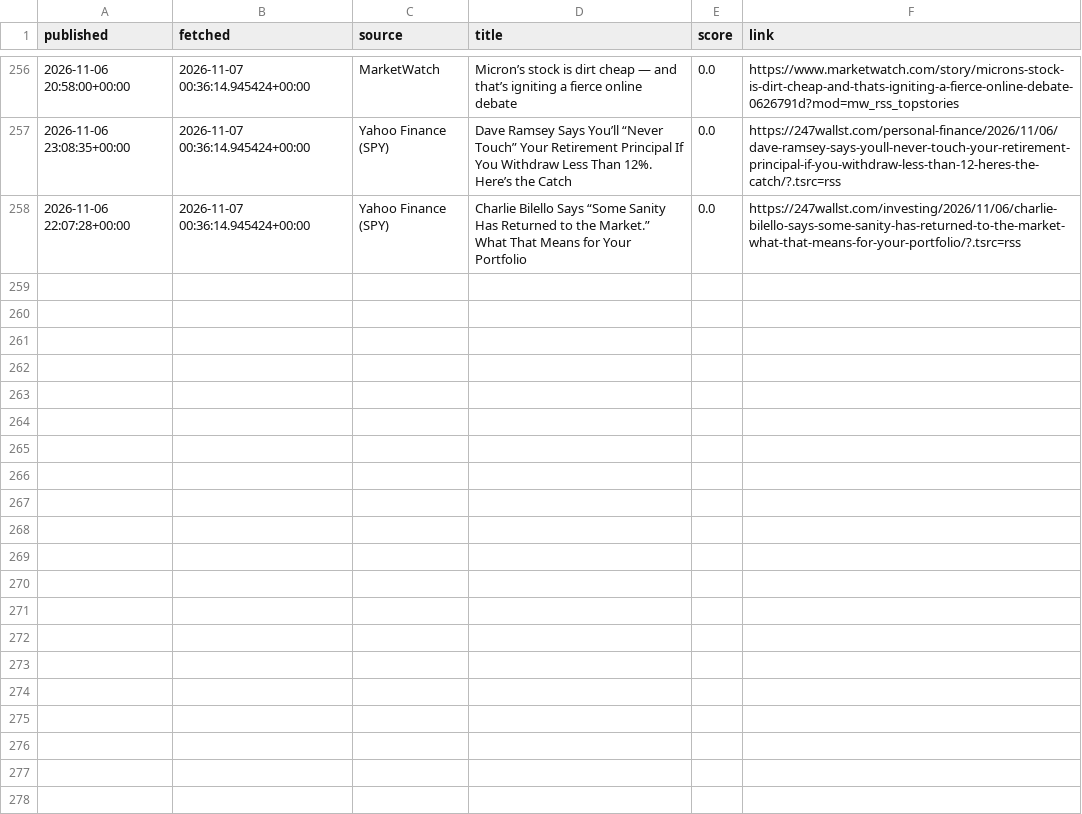
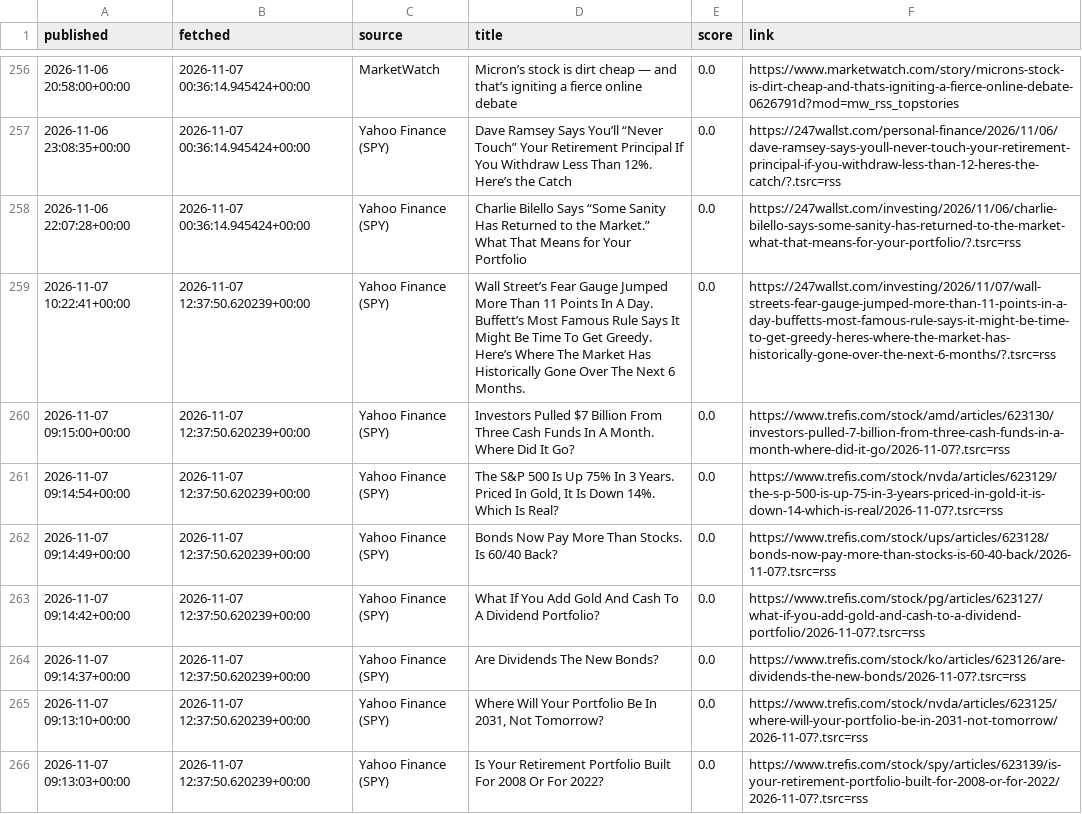
Before and after one commit to eitank123/InverterModel, a CSV file: data/news/headlines.csv, drawn as a sheet; only a part is shown, gaps mark what is left out; the diff names each change by its address in the sheet, - before the commit and + after, or states it on an @@ line.

```diff
--- a/data/news/headlines.csv
+++ b/data/news/headlines.csv
+row 259: 2026-11-07 10:22:41+00:00 | 2026-11-07 12:37:50.620239+00:00 | Yahoo Finance (SPY) | Wall Street’s Fear Gauge Jumped More Than 11 Points In A Day. Buffett’s Most Famous Rule Says It Might Be Time To Get Greedy. Here’s Where The Market Has Historically Gone Over The Next 6 Months. | 0.0 | https://247wallst.com/investing/2026/11/07/wall-streets-fear-gauge-jumped-more-than-11-points-in-a-day-buffetts-most-famous-rule-says-it-might-be-time-to-get-greedy-heres-where-the-market-has-historically-gone-over-the-next-6-months/?.tsrc=rss
+row 260: 2026-11-07 09:15:00+00:00 | 2026-11-07 12:37:50.620239+00:00 | Yahoo Finance (SPY) | Investors Pulled $7 Billion From Three Cash Funds In A Month. Where Did It Go? | 0.0 | https://www.trefis.com/stock/amd/articles/623130/investors-pulled-7-billion-from-three-cash-funds-in-a-month-where-did-it-go/2026-11-07?.tsrc=rss
+row 261: 2026-11-07 09:14:54+00:00 | 2026-11-07 12:37:50.620239+00:00 | Yahoo Finance (SPY) | The S&P 500 Is Up 75% In 3 Years. Priced In Gold, It Is Down 14%. Which Is Real? | 0.0 | https://www.trefis.com/stock/nvda/articles/623129/the-s-p-500-is-up-75-in-3-years-priced-in-gold-it-is-down-14-which-is-real/2026-11-07?.tsrc=rss
+row 262: 2026-11-07 09:14:49+00:00 | 2026-11-07 12:37:50.620239+00:00 | Yahoo Finance (SPY) | Bonds Now Pay More Than Stocks. Is 60/40 Back? | 0.0 | https://www.trefis.com/stock/ups/articles/623128/bonds-now-pay-more-than-stocks-is-60-40-back/2026-11-07?.tsrc=rss
+row 263: 2026-11-07 09:14:42+00:00 | 2026-11-07 12:37:50.620239+00:00 | Yahoo Finance (SPY) | What If You Add Gold And Cash To A Dividend Portfolio? | 0.0 | https://www.trefis.com/stock/pg/articles/623127/what-if-you-add-gold-and-cash-to-a-dividend-portfolio/2026-11-07?.tsrc=rss
+row 264: 2026-11-07 09:14:37+00:00 | 2026-11-07 12:37:50.620239+00:00 | Yahoo Finance (SPY) | Are Dividends The New Bonds? | 0.0 | https://www.trefis.com/stock/ko/articles/623126/are-dividends-the-new-bonds/2026-11-07?.tsrc=rss
+row 265: 2026-11-07 09:13:10+00:00 | 2026-11-07 12:37:50.620239+00:00 | Yahoo Finance (SPY) | Where Will Your Portfolio Be In 2031, Not Tomorrow? | 0.0 | https://www.trefis.com/stock/nvda/articles/623125/where-will-your-portfolio-be-in-2031-not-tomorrow/2026-11-07?.tsrc=rss
+row 266: 2026-11-07 09:13:03+00:00 | 2026-11-07 12:37:50.620239+00:00 | Yahoo Finance (SPY) | Is Your Retirement Portfolio Built For 2008 Or For 2022? | 0.0 | https://www.trefis.com/stock/spy/articles/623139/is-your-retirement-portfolio-built-for-2008-or-for-2022/2026-11-07?.tsrc=rss
```
Also changed, not shown: 1 other file.
